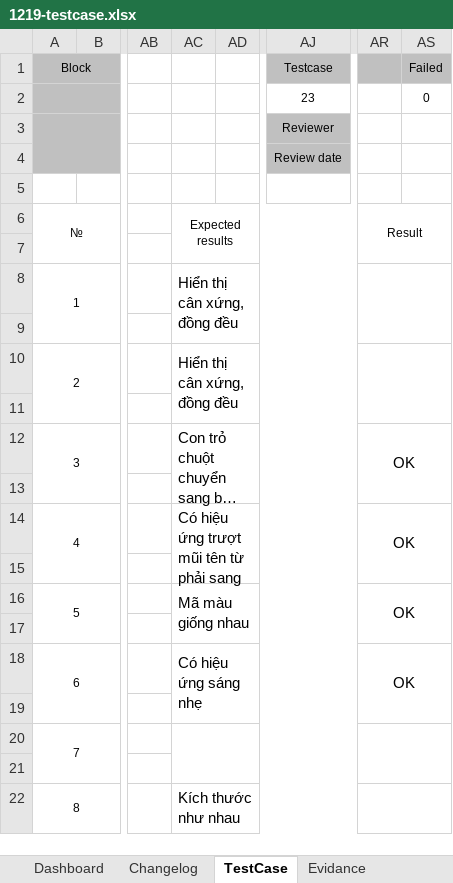
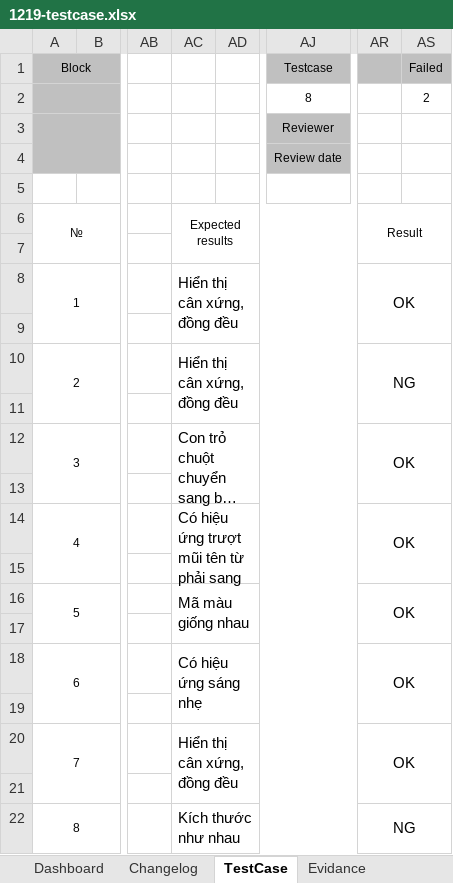
Before and after one commit to foostart/35-cdptw1-1, an Excel workbook: 1219/1219-testcase.xlsx, sheet TestCase, drawn as a sheet; only a part is shown, gaps mark what is left out; long unchanged cells end in …; values as stored, in another font and other column widths than the file's, no borders; the diff names each change by its address in the sheet, - before the commit and + after, or states it on an @@ line.

```diff
--- a/1219/1219-testcase.xlsx (sheet TestCase)
+++ b/1219/1219-testcase.xlsx (sheet TestCase)
-AJ2 (Testcase): 23
+AJ2 (Testcase): 8
-AS2 (Failed): 0
+AS2 (Failed): 2
-AR8: (empty)
+AR8: OK
-AR10: (empty)
+AR10: NG
-AC20: (empty)
+AC20: Hiển thị cân xứng, đồng đều
-AR20: (empty)
+AR20: OK
-AR22: (empty)
+AR22: NG
```
Also changed, not shown: 1216/1216-testcase.xlsx, 837/837-testcase.xlsx, 13 other files.
